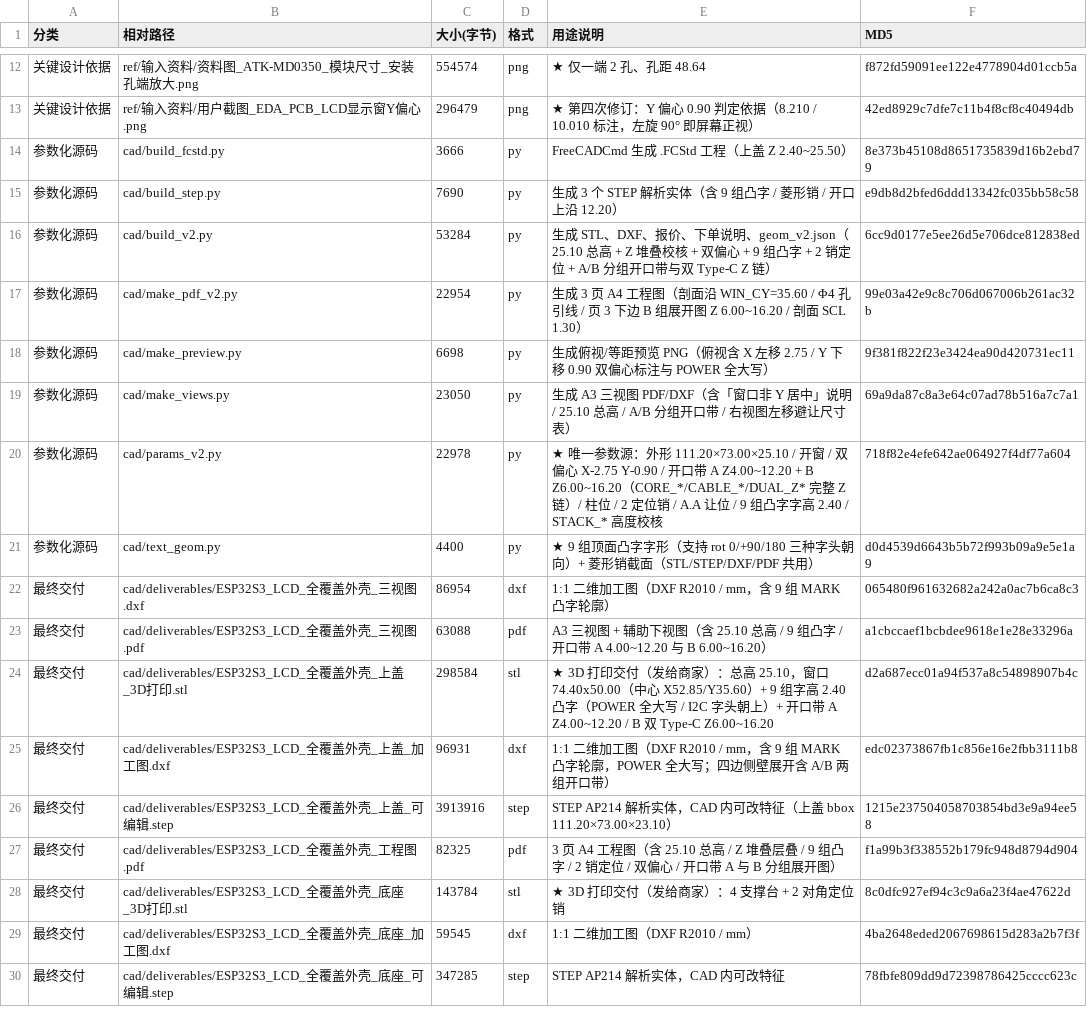
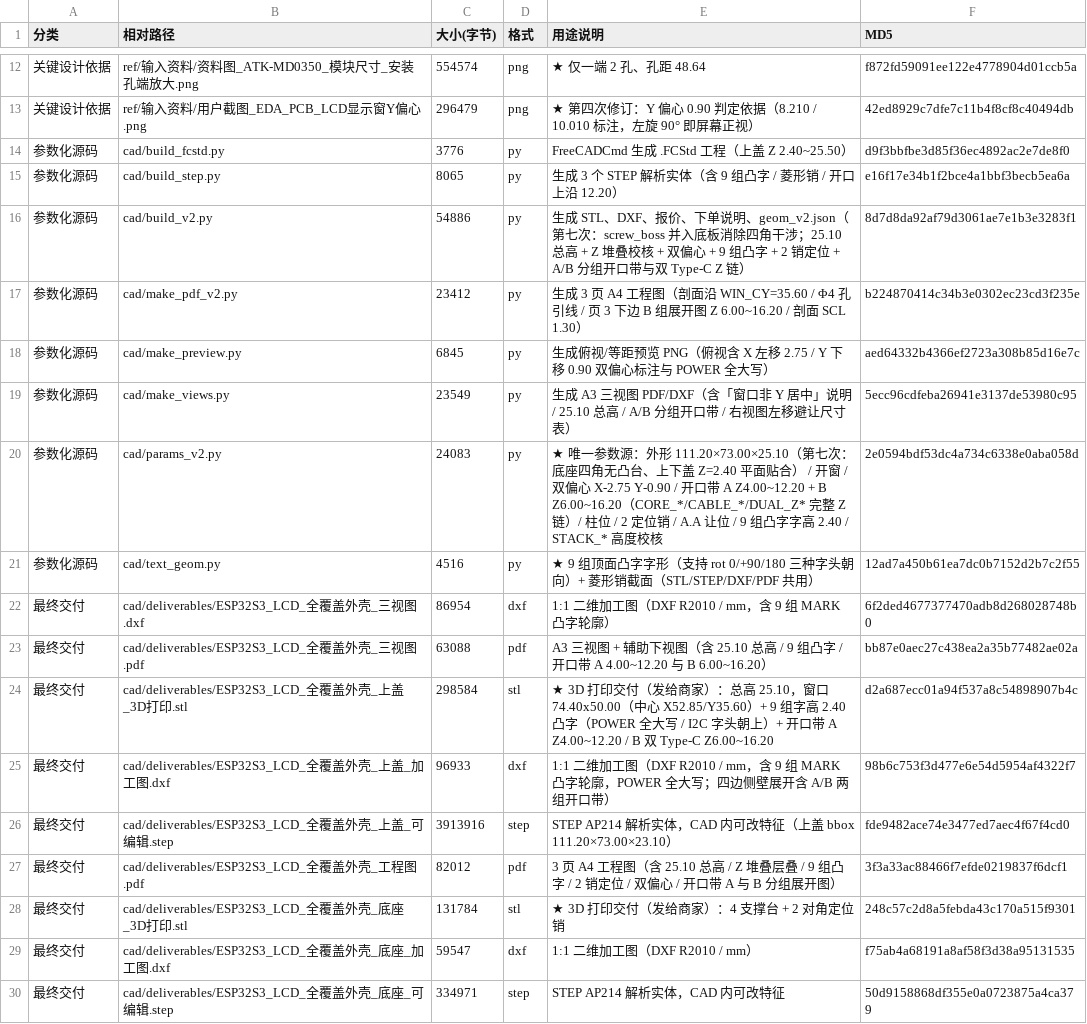
Before and after one commit to ChenDudo/ESP32S3_LCD, a CSV file: projects/display-3.5in/外壳设计/文件清单.csv, drawn as a sheet; only a part is shown, gaps mark what is left out; the diff covers the shown part only; the diff names each change by its address in the sheet, - before the commit and + after, or states it on an @@ line.

Commit message:
外壳设计 Rev I 第七次修订：消除上下盖四角干涉（实物打样反馈）
用户 3D 打印后反馈下底座与上盖冲突。用 trimesh boolean intersection 实测：干涉 33.548 mm³，全部集中在 4 个角、Z 2.40~3.40，每角 8.387 mm³。根因是 build_base() 的四角 screw_boss（Φ6，Z 2.30~3.40）凸出底板顶面 1.00 mm，伸进上盖罩体从 Z 2.40 起的四角侧壁环带，把上盖顶高 1 mm、四周留缝、M3 拧不到底。此前只校验单件水密与体积，未做上下盖求交，故漏过。

修法（最小改动）：build_v2.py / build_step.py 两处 screw_boss 上沿由 Z_PCB_BOT(3.40) 改为 T_BASE(2.40)，凸台并入底板；上盖几何完全不动（上盖 STL 二进制未变），两件 Z=2.40 平面贴合，柱底 Z=3.40 与底板留 1.00 装配间隙。曾试 POST_Z0 下延到 2.40 让柱落地，但柱底与罩体底面共面会产生 2 条 4 面非流形边、STL 不再水密，已放弃。

校验：修正后交集 0.000 mm³；两 STL watertight/body_count=1，上盖边面数全为 2；柱心 Z 0~13.8 螺丝通道无阻塞；底座 19.47→19.39 cm³，整套 38.45→38.37 cm³；STEP 底座与 STL 偏差 0.00%、装配体 0.01%、FCStd REOPEN CHECK PASS；4 个 DXF INSUNITS=4 且 MARK 各 44；A4 3 页 + A3 三视图 0 重叠 0 越界；清单 39 行 MD5 零差异。

已打印旧件处理：只需把旧版底座四角 4 个 Φ6 凸台削平 1 mm，旧上盖可继续用，不必重打两个件。README / 下单说明 / 工程图页脚 / 文件清单同步。

```diff
--- a/projects/display-3.5in/外壳设计/文件清单.csv
+++ b/projects/display-3.5in/外壳设计/文件清单.csv
-C14 (大小(字节)): 3666
+C14 (大小(字节)): 3776
-F14 (MD5): 8e373b45108d8651735839d16b2ebd79
+F14 (MD5): d9f3bbfbe3d85f36ec4892ac2e7de8f0
-C15 (大小(字节)): 7690
+C15 (大小(字节)): 8065
-F15 (MD5): e9db8d2bfed6ddd13342fc035bb58c58
+F15 (MD5): e16f17e34b1f2bce4a1bbf3becb5ea6a
-C16 (大小(字节)): 53284
+C16 (大小(字节)): 54886
-E16 (用途说明): …明、geom_v2.json（25.10 总高…
+E16 (用途说明): …明、geom_v2.json（第七次：screw_boss 并入底板消除四角干涉；25.10 总高…
-F16 (MD5): 6cc9d0177e5ee26d5e706dce812838ed
+F16 (MD5): 8d7d8da92af79d3061ae7e1b3e3283f1
-C17 (大小(字节)): 22954
+C17 (大小(字节)): 23412
-F17 (MD5): 99e03a42e9c8c706d067006b261ac32b
+F17 (MD5): b224870414c34b3e0302ec23cd3f235e
-C18 (大小(字节)): 6698
+C18 (大小(字节)): 6845
-F18 (MD5): 9f381f822f23e3424ea90d420731ec11
+F18 (MD5): aed64332b4366ef2723a308b85d16e7c
-C19 (大小(字节)): 23050
+C19 (大小(字节)): 23549
-F19 (MD5): 69a9da87c8a3e64c07ad78b516a7c7a1
+F19 (MD5): 5ecc96cdfeba26941e3137de53980c95
-C20 (大小(字节)): 22978
+C20 (大小(字节)): 24083
-E20 (用途说明): …外形 111.20×73.00×25.10 / 开窗…
+E20 (用途说明): …外形 111.20×73.00×25.10（第七次：底座四角无凸台、上下盖 Z=2.40 平面贴合） / 开窗…
-F20 (MD5): 718f82e4efe642ae064927f4df77a604
+F20 (MD5): 2e0594bdf53dc4a734c6338e0aba058d
-C21 (大小(字节)): 4400
+C21 (大小(字节)): 4516
-F21 (MD5): d0d4539d6643b5b72f993b09a9e5e1a9
+F21 (MD5): 12ad7a450b61ea7dc0b7152d2b7c2f55
-F22 (MD5): 065480f961632682a242a0ac7b6ca8c3
+F22 (MD5): 6f2ded4677377470adb8d268028748b0
-F23 (MD5): a1cbccaef1bcbdee9618e1e28e33296a
+F23 (MD5): bb87e0aec27c438ea2a35b77482ae02a
-C25 (大小(字节)): 96931
+C25 (大小(字节)): 96933
-F25 (MD5): edc02373867fb1c856e16e2fbb3111b8
+F25 (MD5): 98b6c753f3d477e6e54d5954af4322f7
-F26 (MD5): 1215e237504058703854bd3e9a94ee58
+F26 (MD5): fde9482ace74e3477ed7aec4f67f4cd0
-C27 (大小(字节)): 82325
+C27 (大小(字节)): 82012
-F27 (MD5): f1a99b3f338552b179fc948d8794d904
+F27 (MD5): 3f3a33ac88466f7efde0219837f6dcf1
-C28 (大小(字节)): 143784
+C28 (大小(字节)): 131784
-F28 (MD5): 8c0dfc927ef94c3c9a6a23f4ae47622d
+F28 (MD5): 248c57c2d8a5febda43c170a515f9301
-C29 (大小(字节)): 59545
+C29 (大小(字节)): 59547
-F29 (MD5): 4ba2648eded2067698615d283a2b7f3f
+F29 (MD5): f75ab4a68191a8af58f3d38a95131535
-C30 (大小(字节)): 347285
+C30 (大小(字节)): 334971
-F30 (MD5): 78fbfe809dd9d72398786425cccc623c
+F30 (MD5): 50d9158868df355e0a0723875a4ca379
```
Also changed, not shown: 23 edited cells elsewhere in this file, projects/display-3.5in/外壳设计/cad/deliverables/外壳实物报价.csv, 19 other files.
